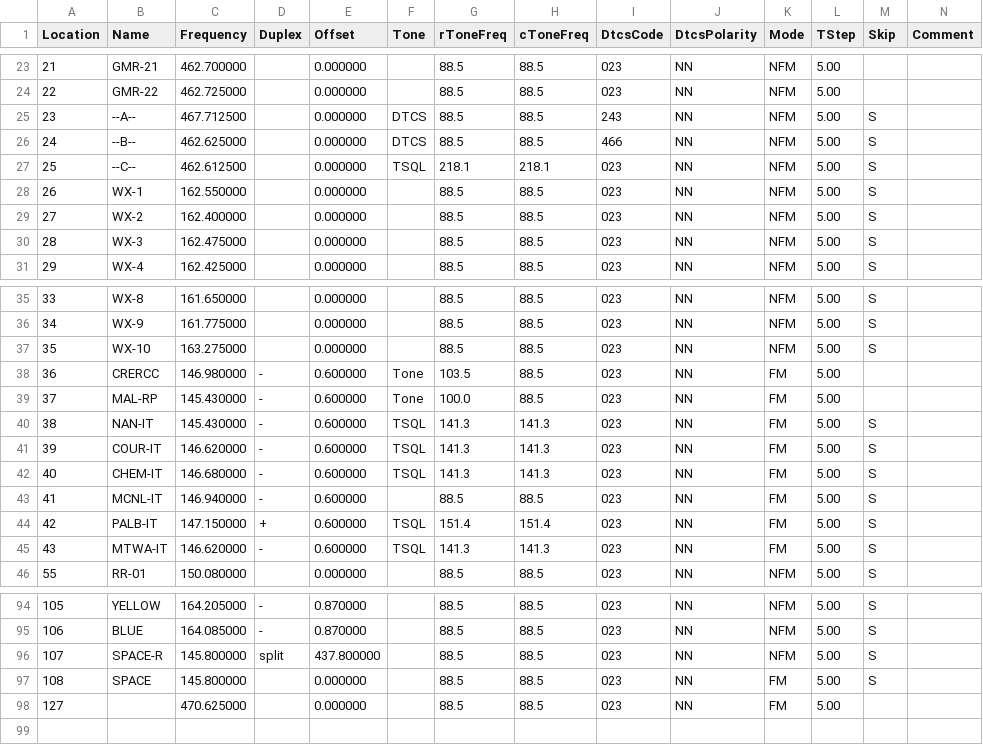
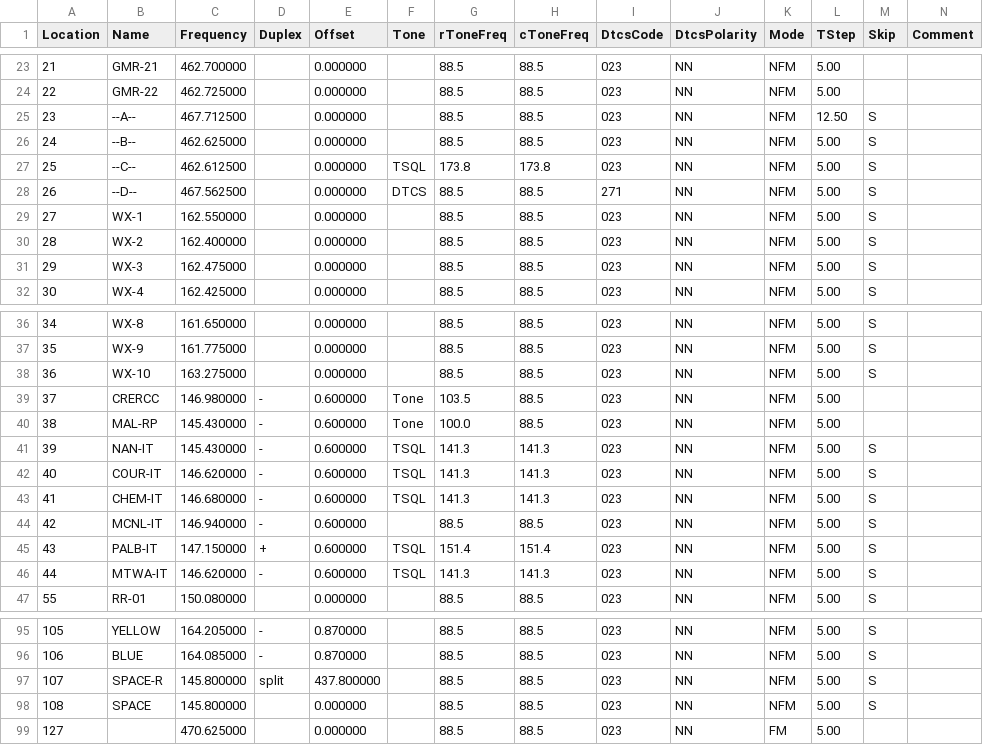
Before and after one commit to bluesblend/Badgering-Honey, a CSV file: No_Settings_Baofeng_UV-5R.csv, drawn as a sheet; only a part is shown, gaps mark what is left out; addresses are those after the commit; rows hold the shown columns only; the diff names each change by its address in the sheet, - before the commit and + after, or states it on an @@ line.

Commit message:
Changed A,B,C,D & Island Truck made Narrow

```diff
--- a/No_Settings_Baofeng_UV-5R.csv
+++ b/No_Settings_Baofeng_UV-5R.csv
-F25:F26 (Tone): DTCS
+F25:F26 (Tone): (empty)
-I25 (DtcsCode): 243
+I25 (DtcsCode): 023
-L25 (TStep): 5.00
+L25 (TStep): 12.50
-I26 (DtcsCode): 466
+I26 (DtcsCode): 023
-G27 (rToneFreq): 218.1
+G27 (rToneFreq): 173.8
-H27 (cToneFreq): 218.1
+H27 (cToneFreq): 173.8
+row 28: 26 | --D-- | 467.562500 |  | 0.000000 | DTCS | 88.5 | 88.5 | 271 | NN | NFM | 5.00 | S
@@ column A (Location) renumbered between rows 29 and 46 @@
-K39:K46 (Mode): FM
+K39:K46 (Mode): NFM
-K98 (Mode): FM
+K98 (Mode): NFM
```
